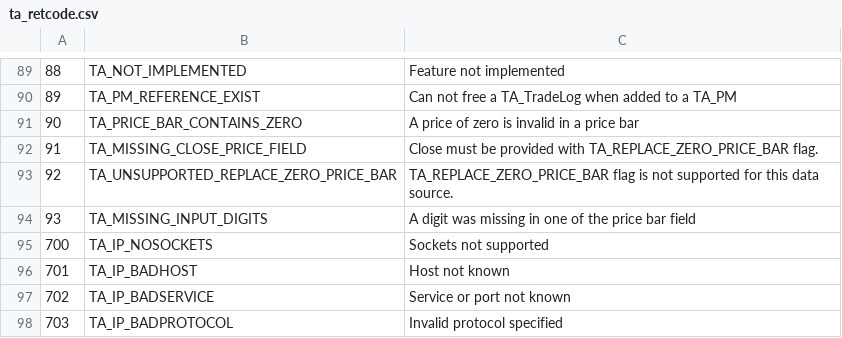
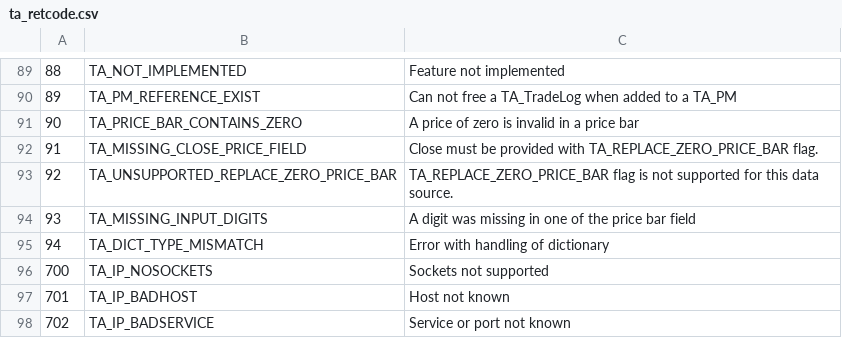
Before and after one commit to eric-lemesre/ta-lib-reloaded, a CSV file: ta-lib/c/src/ta_common/ta_retcode.csv, drawn as a sheet; only a part is shown, gaps mark what is left out; the shorter side is filled out with more unchanged rows; the diff names each change by its address in the sheet, - before the commit and + after, or states it on an @@ line.

Commit message:
New TA_DICT_TYPE_MISMATCH error code

```diff
--- a/ta-lib/c/src/ta_common/ta_retcode.csv
+++ b/ta-lib/c/src/ta_common/ta_retcode.csv
+row 95: 94 | TA_DICT_TYPE_MISMATCH | Error with handling of dictionary
```
Also changed, not shown: 1 other file.
